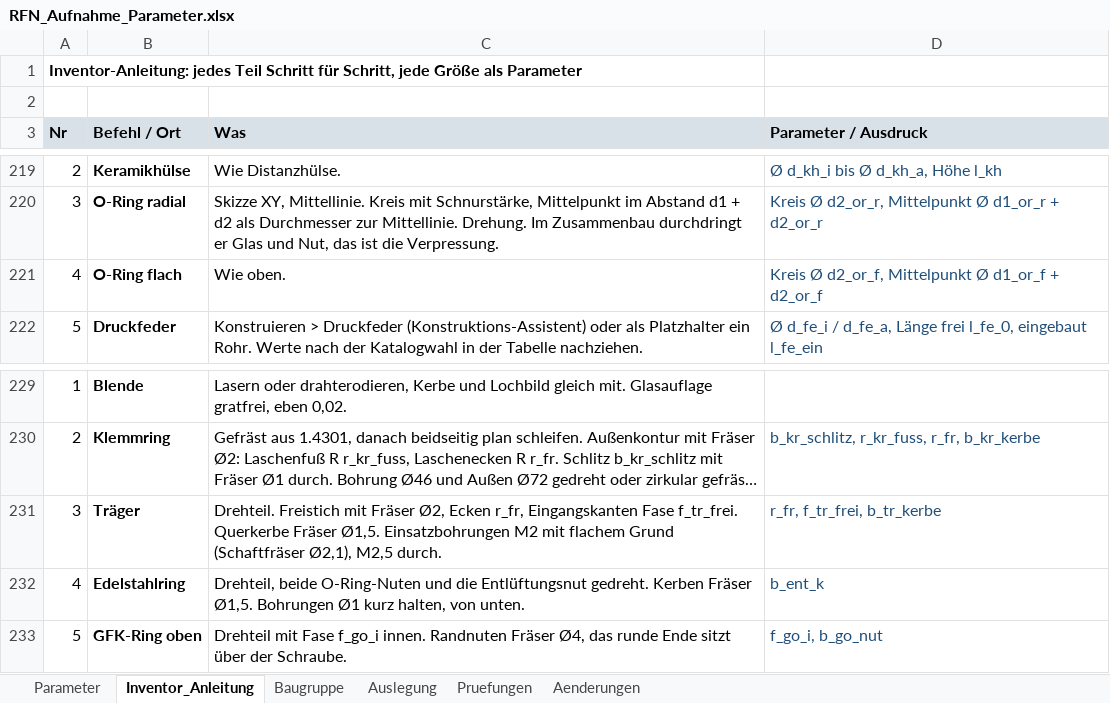
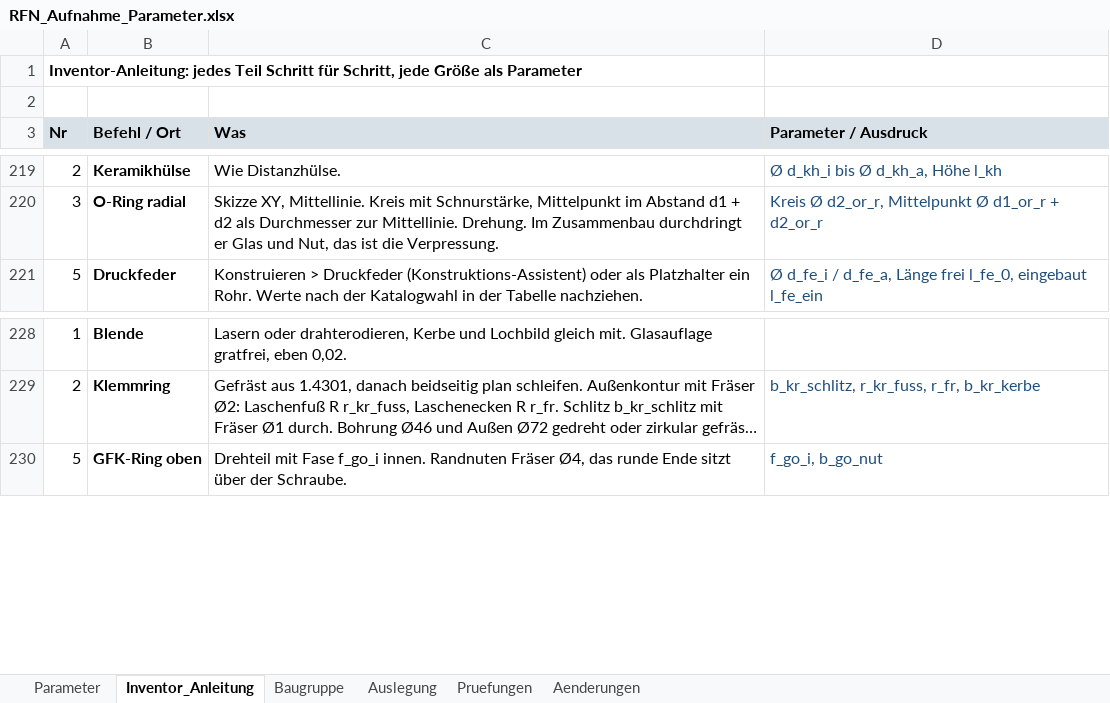
Before and after one commit to konradweh/ABEP_Koppeltest, an Excel workbook: CAD/RF-Neutralisator/RFN_Aufnahme_Parameter.xlsx, sheet Inventor_Anleitung, drawn as a sheet; only a part is shown, gaps mark what is left out; long unchanged cells end in …; values as stored, in another font and other column widths than the file's, no borders; the diff names each change by its address in the sheet, - before the commit and + after, or states it on an @@ line.

```diff
--- a/CAD/RF-Neutralisator/RFN_Aufnahme_Parameter.xlsx (sheet Inventor_Anleitung)
+++ b/CAD/RF-Neutralisator/RFN_Aufnahme_Parameter.xlsx (sheet Inventor_Anleitung)
-row 221: 4 | O-Ring flach | Wie oben. | Kreis Ø d2_or_f, Mittelpunkt Ø d1_or_f + d2_or_f
-row 231: 3 | Träger | Drehteil. Freistich mit Fräser Ø2, Ecken r_fr, Eingangskanten Fase f_tr_frei. Querkerbe Fräser Ø1,5. Einsatzbohrungen M2 mit flachem Grund (Schaftfräser Ø2,1), M2,5 durch. | r_fr, f_tr_frei, b_tr_kerbe
-row 232: 4 | Edelstahlring | Drehteil, beide O-Ring-Nuten und die Entlüftungsnut gedreht. Kerben Fräser Ø1,5. Bohrungen Ø1 kurz halten, von unten. | b_ent_k
```
Also changed, not shown: sheet Parameter, sheet Pruefungen, sheet Aenderungen, sheet Baugruppe, sheet Auslegung, formulas that keep their value, 1 other file.
